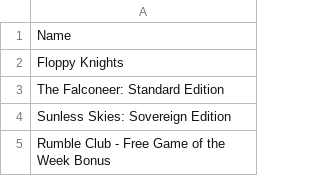
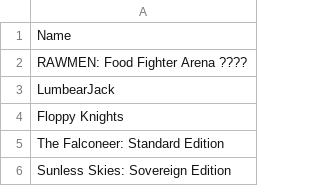
Before and after one commit to jullebarge/Playnite_EgsFreeGamesChecker, a CSV file: csv/EpicGameList.csv, drawn as a sheet; only a part is shown; the shorter side is filled out with more unchanged rows; the diff names each change by its address in the sheet, - before the commit and + after, or states it on an @@ line.

Commit message:
Ajout de 2 nouveau(x) jeu(x): LumbearJack, RAWMEN: Food Fighter Arena ????

```diff
--- a/csv/EpicGameList.csv
+++ b/csv/EpicGameList.csv
+row 2: RAWMEN: Food Fighter Arena ????
+row 3: LumbearJack
```
